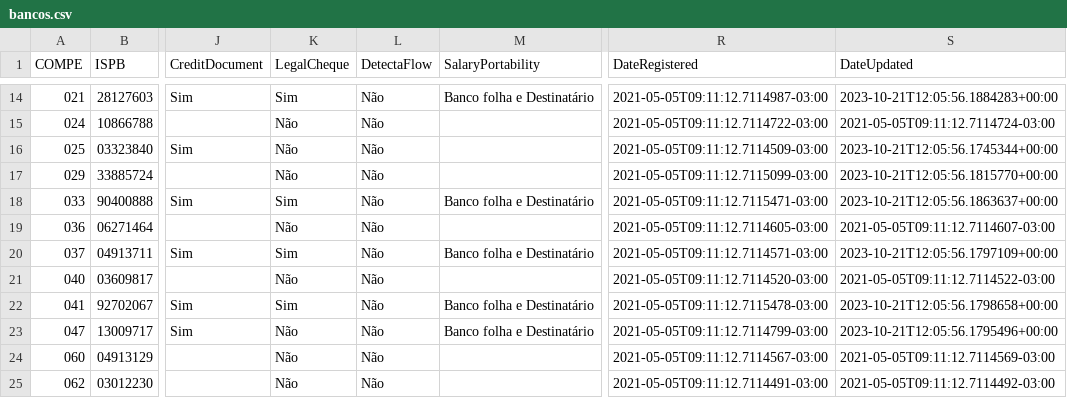
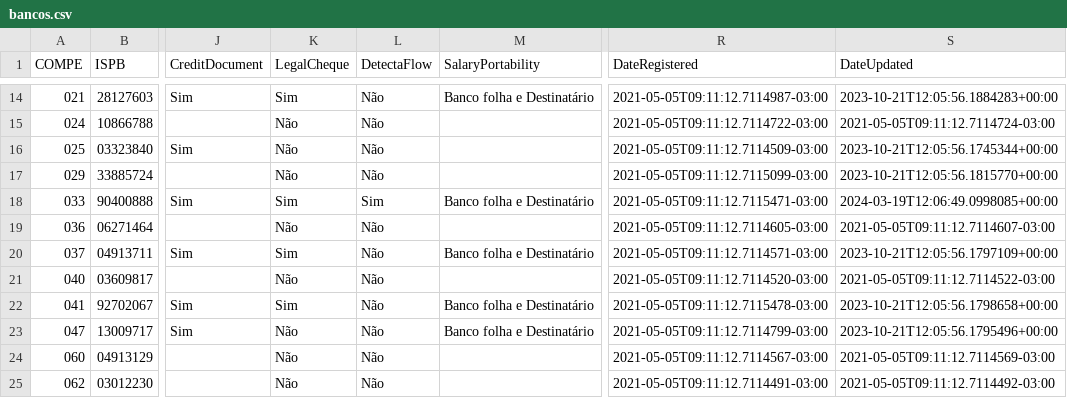
Before and after one commit to guibranco/BancosBrasileiros, a CSV file: data/bancos.csv, drawn as a sheet; only a part is shown, gaps mark what is left out; the diff names each change by its address in the sheet, - before the commit and + after, or states it on an @@ line.

```diff
--- a/data/bancos.csv
+++ b/data/bancos.csv
-L18 (DetectaFlow): Não
+L18 (DetectaFlow): Sim
-S18 (DateUpdated): 2023-10-21T12:05:56.1863637+00:00
+S18 (DateUpdated): 2024-03-19T12:06:49.0998085+00:00
```
Also changed, not shown: 5 other files.
